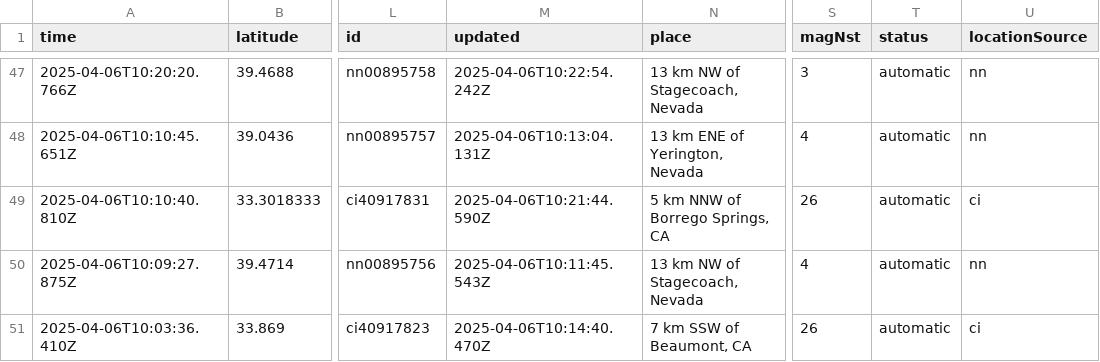
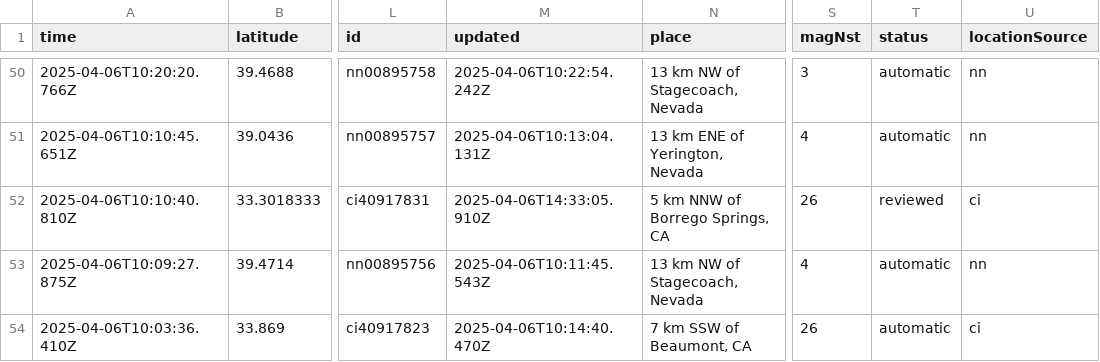
Before and after one commit to xaqanik/actions_test, a CSV file: usgs_current.csv, drawn as a sheet; only a part is shown, gaps mark what is left out; addresses are those after the commit; the diff covers the shown part only; the diff names each change by its address in the sheet, - before the commit and + after, or states it on an @@ line.

```diff
--- a/usgs_current.csv
+++ b/usgs_current.csv
-M52 (updated): 2025-04-06T10:21:44.590Z
+M52 (updated): 2025-04-06T14:33:05.910Z
-T52 (status): automatic
+T52 (status): reviewed
```
Also changed, not shown: 4 added rows, 3 removed rows and 8 edited cells elsewhere in this file.
